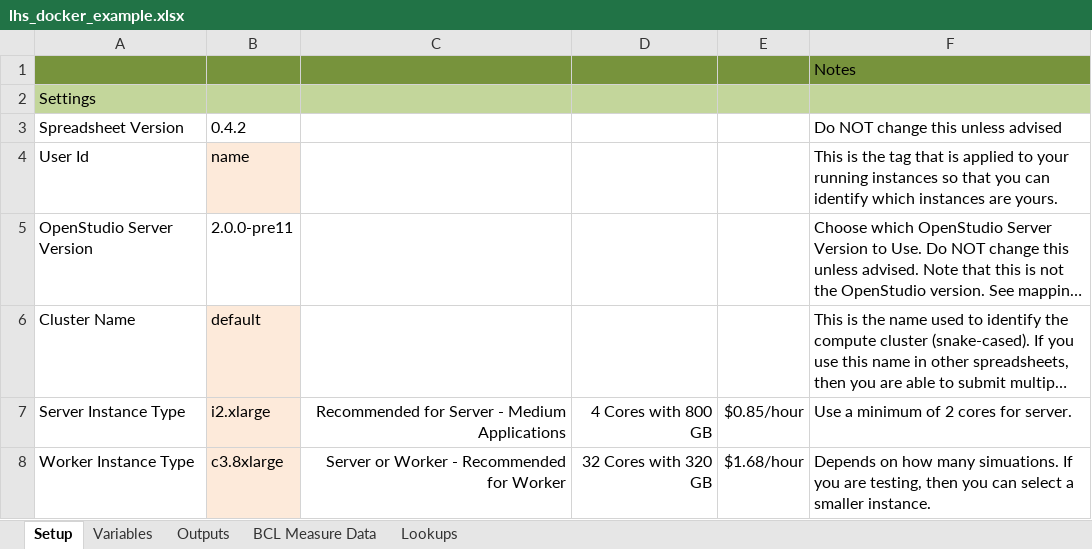
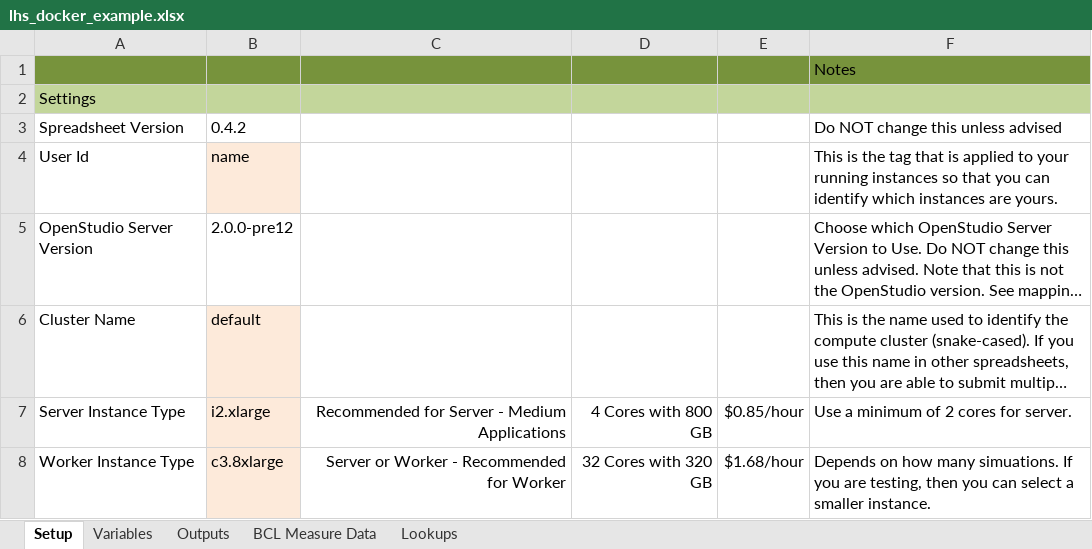
Before and after one commit to NREL/OpenStudio-analysis-spreadsheet, an Excel workbook: projects/lhs_docker_example.xlsx, sheet Setup, drawn as a sheet; only a part is shown; long unchanged cells end in …; values as stored, in another font and other column widths than the file's, no borders; the diff names each change by its address in the sheet, - before the commit and + after, or states it on an @@ line.

```diff
--- a/projects/lhs_docker_example.xlsx (sheet Setup)
+++ b/projects/lhs_docker_example.xlsx (sheet Setup)
-B5: 2.0.0-pre11
+B5: 2.0.0-pre12
```
Also changed, not shown: 1 other file.
